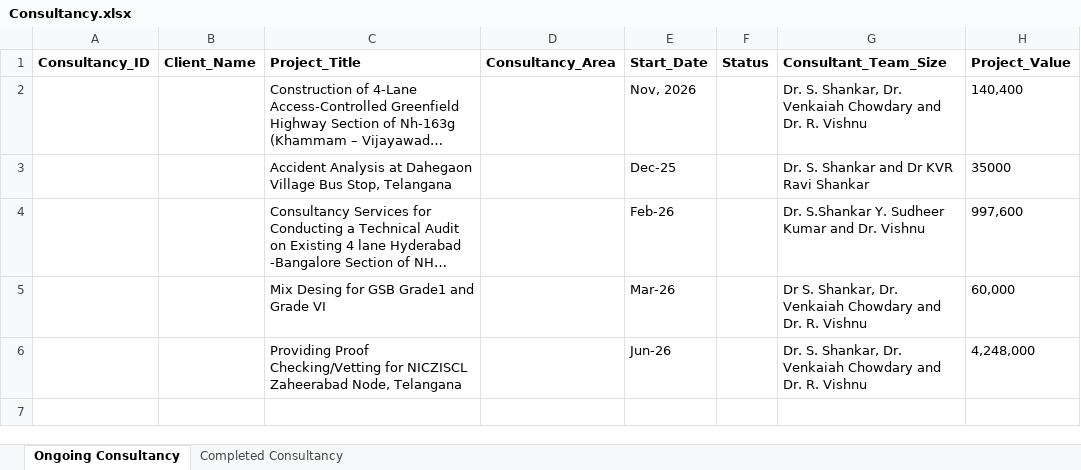
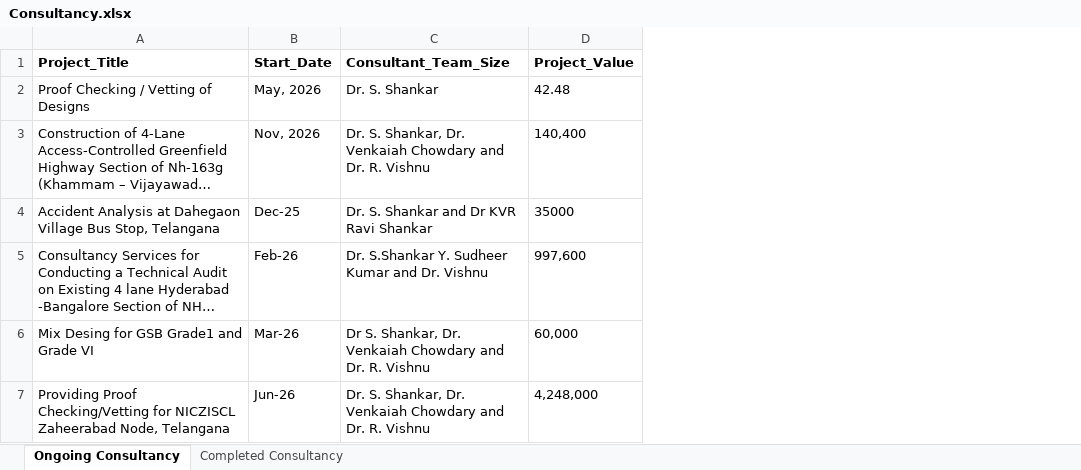
Before and after one commit to varun8074/NITW-Transportation-Division, an Excel workbook: excels/Consultancy.xlsx, sheet Ongoing Consultancy, drawn as a sheet; long unchanged cells end in …; values as stored, in another font and other column widths than the file's, no borders; removed rows and columns are numbered as before the commit, all else as after; the diff names each change by its address in the sheet, - before the commit and + after, or states it on an @@ line.

Commit message:
consultancy data update and increased capacity building per page count

```diff
--- a/excels/Consultancy.xlsx (sheet Ongoing Consultancy)
+++ b/excels/Consultancy.xlsx (sheet Ongoing Consultancy)
-column A (Consultancy_ID), empty
-column B (Client_Name), empty
-column D (Consultancy_Area), empty
-column F (Status), empty
+row 2: Proof Checking / Vetting of Designs | May, 2026 | Dr. S. Shankar | 42.48
```
Also changed, not shown: sheet Completed Consultancy, 2 other files.
